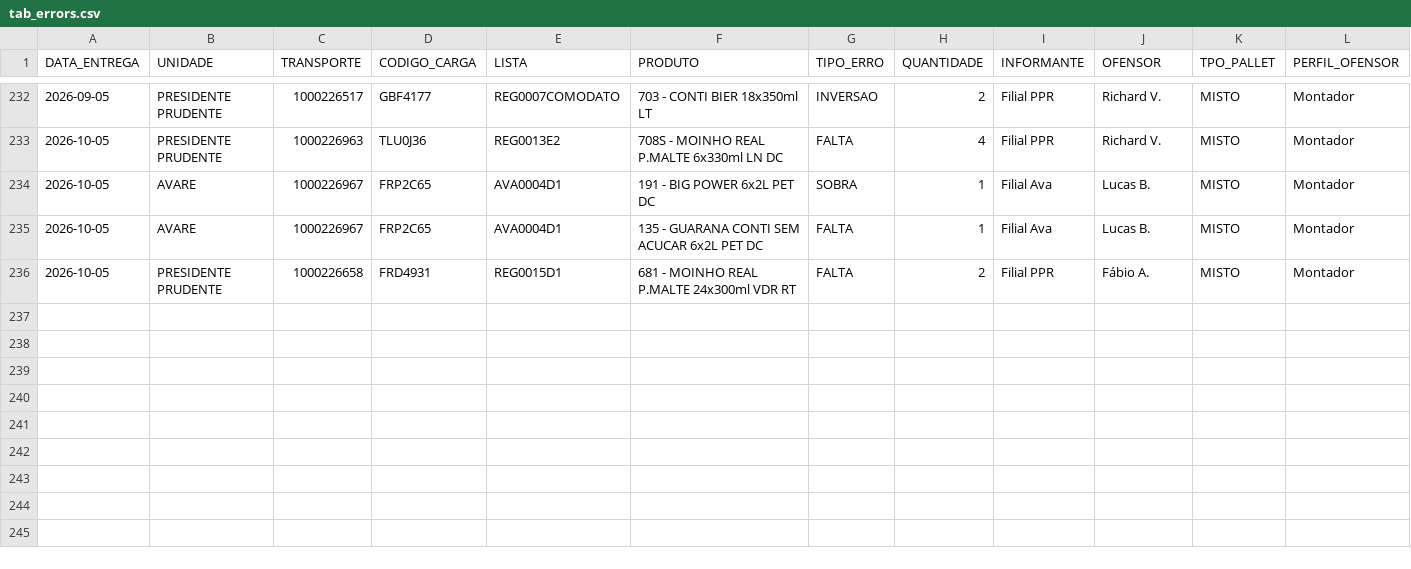
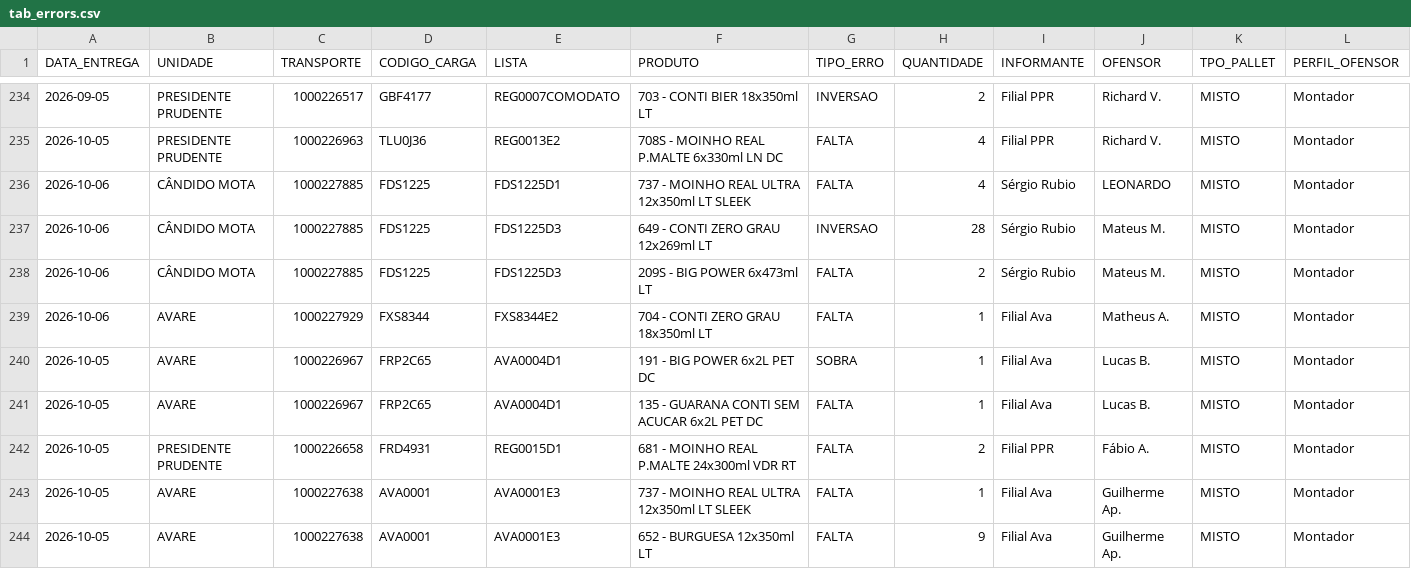
Before and after one commit to diogojfr/report-cdc-streamlit, a CSV file: data/tab_errors.csv, drawn as a sheet; only a part is shown, gaps mark what is left out; the diff covers the shown part only.

```diff
--- a/data/tab_errors.csv
+++ b/data/tab_errors.csv
@@ -233,2 +235,6 @@ DATA_ENTREGA,UNIDADE,TRANSPORTE,CODIGO_CARGA,LISTA,PRODUTO,TIPO_ERRO,QUANTIDADE,
 2026-10-05,PRESIDENTE PRUDENTE,1000226963,TLU0J36,REG0013E2,708S - MOINHO REAL P.MALTE 6x330ml LN DC,FALTA,4,Filial PPR,Richard V.,MISTO,Montador
+2026-10-06,CÂNDIDO MOTA,1000227885,FDS1225,FDS1225D1,737 - MOINHO REAL ULTRA 12x350ml LT SLEEK,FALTA,4,Sérgio Rubio,LEONARDO,MISTO,Montador
+2026-10-06,CÂNDIDO MOTA,1000227885,FDS1225,FDS1225D3,649 - CONTI ZERO GRAU 12x269ml LT,INVERSAO,28,Sérgio Rubio,Mateus M.,MISTO,Montador
+2026-10-06,CÂNDIDO MOTA,1000227885,FDS1225,FDS1225D3,209S - BIG POWER 6x473ml LT,FALTA,2,Sérgio Rubio,Mateus M.,MISTO,Montador
+2026-10-06,AVARE,1000227929,FXS8344,FXS8344E2,704 - CONTI ZERO GRAU 18x350ml LT,FALTA,1,Filial Ava,Matheus A.,MISTO,Montador
 2026-10-05,AVARE,1000226967,FRP2C65,AVA0004D1,191 - BIG POWER 6x2L PET DC,SOBRA,1,Filial Ava,Lucas B.,MISTO,Montador
@@ -236 +242,3 @@ DATA_ENTREGA,UNIDADE,TRANSPORTE,CODIGO_CARGA,LISTA,PRODUTO,TIPO_ERRO,QUANTIDADE,
 2026-10-05,PRESIDENTE PRUDENTE,1000226658,FRD4931,REG0015D1,681 - MOINHO REAL P.MALTE 24x300ml VDR RT,FALTA,2,Filial PPR,Fábio A.,MISTO,Montador
+2026-10-05,AVARE,1000227638,AVA0001,AVA0001E3,737 - MOINHO REAL ULTRA 12x350ml LT SLEEK,FALTA,1,Filial Ava,Guilherme Ap.,MISTO,Montador
+2026-10-05,AVARE,1000227638,AVA0001,AVA0001E3,652 - BURGUESA 12x350ml LT,FALTA,9,Filial Ava,Guilherme Ap.,MISTO,Montador
```
Also changed, not shown: 10 added rows elsewhere in this file, data/caixa_hora.csv, data/tab_duracao_operacao.csv, 9 other files.
